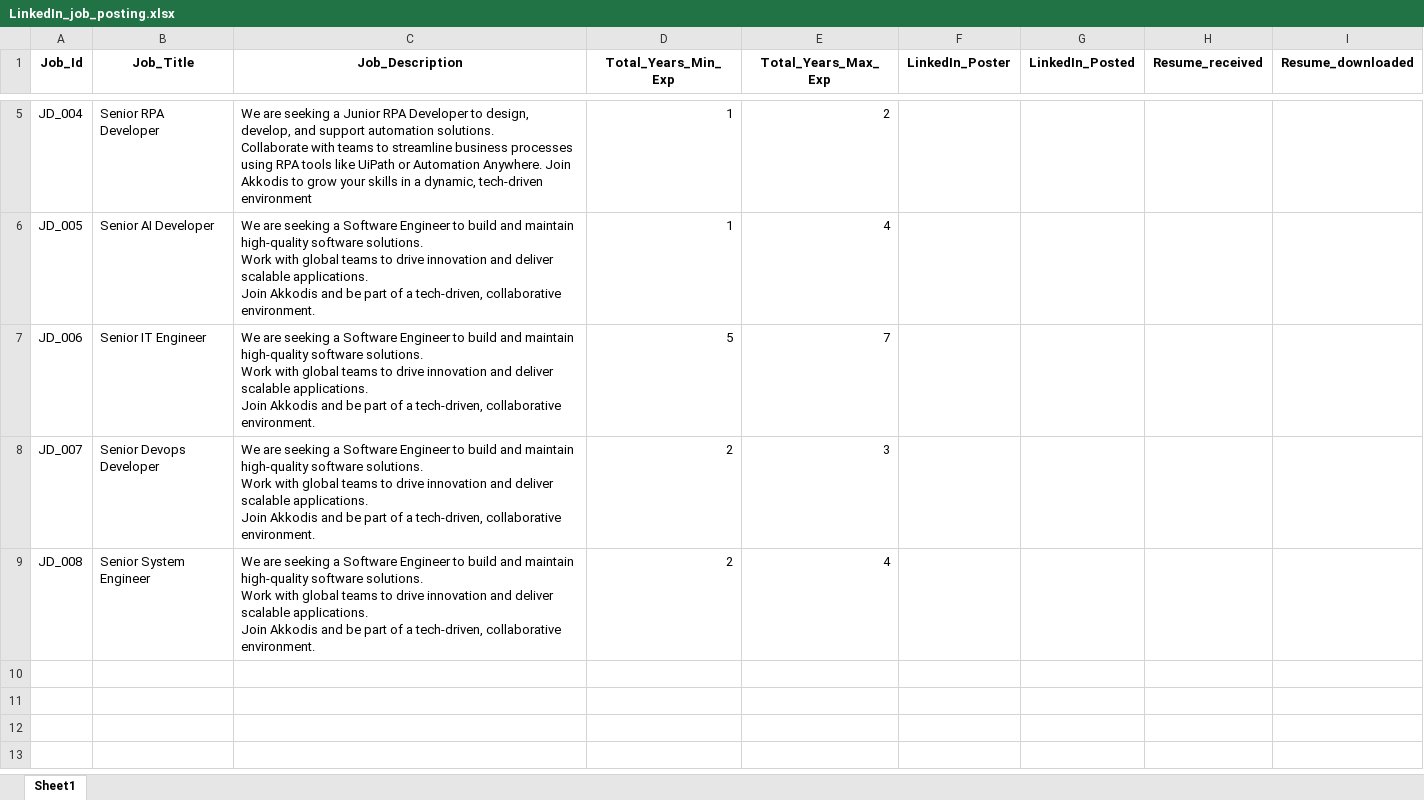
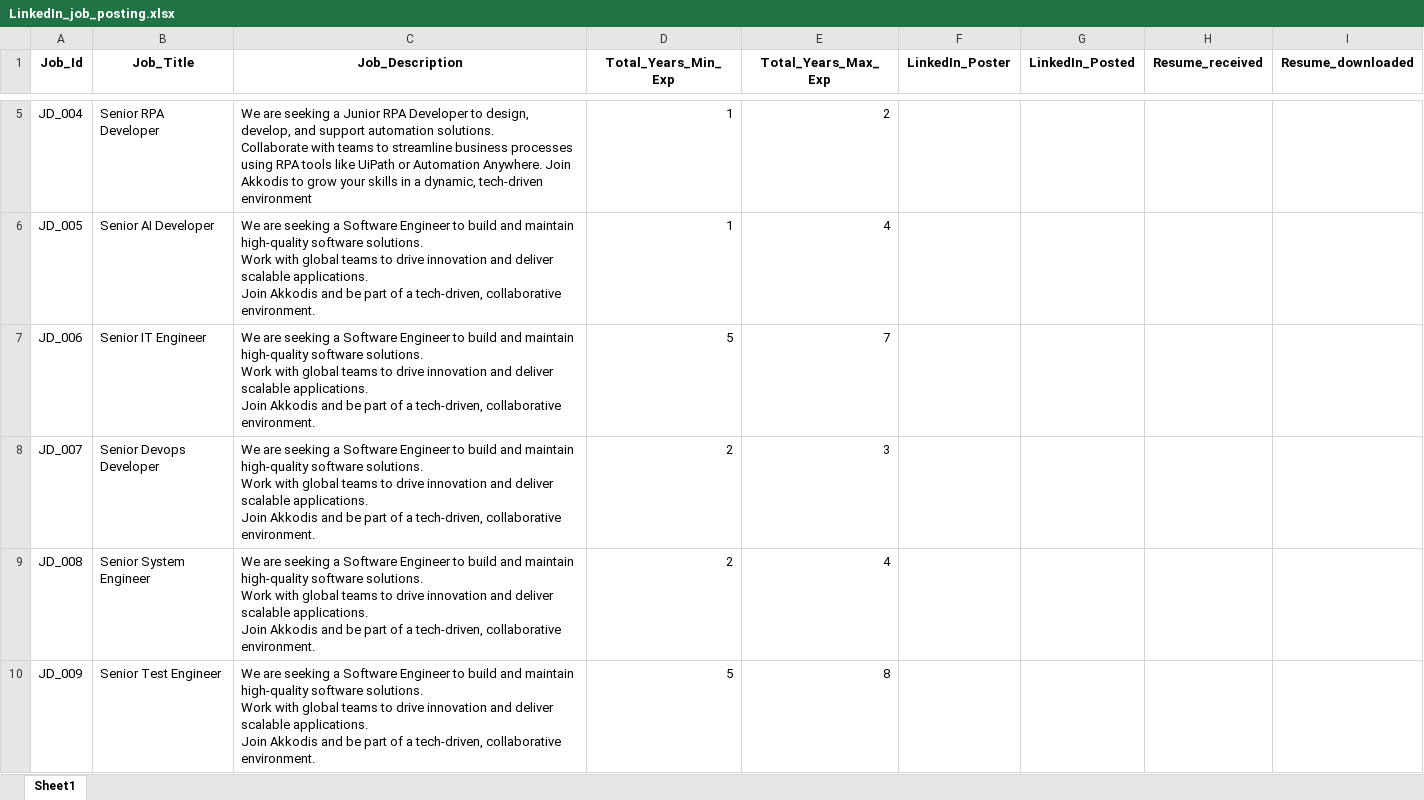
Before and after one commit to M-P-Mohanty/LinkedIn_Automation, an Excel workbook: LinkedIn_job_posting.xlsx, sheet Sheet1, drawn as a sheet; only a part is shown, gaps mark what is left out; values as stored, in another font and other column widths than the file's, no borders; ↵ is a line break in a cell; the diff names each change by its address in the sheet, - before the commit and + after, or states it on an @@ line.

Commit message:
Add Job Posting with Job_Id=JD_009

```diff
--- a/LinkedIn_job_posting.xlsx (sheet Sheet1)
+++ b/LinkedIn_job_posting.xlsx (sheet Sheet1)
+row 10: JD_009 | Senior Test Engineer | We are seeking a Software Engineer to build and maintain high-quality software solutions. ↵ Work with global teams to drive innovation and deliver scalable applications. ↵ Join Akkodis and be part of a tech-driven, collaborative environment. | 5 | 8
```
